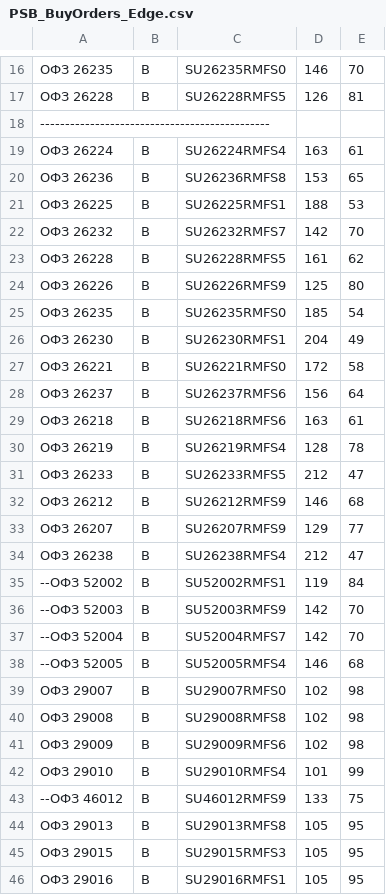
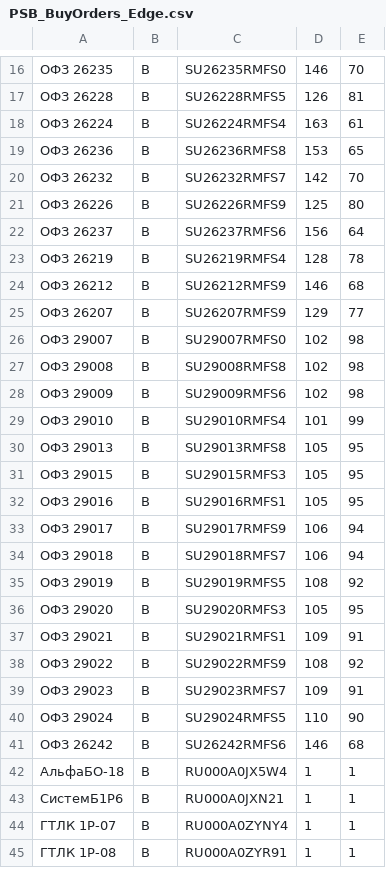
Before and after one commit to PrNebelung/QuikAssistant-1, a CSV file: Data/PSB_BuyOrders_Edge.csv, drawn as a sheet; only a part is shown, gaps mark what is left out; the shorter side is filled out with more unchanged rows; the diff covers the shown part only; the diff names each change by its address in the sheet, - before the commit and + after, or states it on an @@ line.

```diff
--- a/Data/PSB_BuyOrders_Edge.csv
+++ b/Data/PSB_BuyOrders_Edge.csv
-row 18: ----------------------------------------------
-row 21: ОФЗ 26225 | B | SU26225RMFS1 | 188 | 53
-row 23: ОФЗ 26228 | B | SU26228RMFS5 | 161 | 62
-row 25: ОФЗ 26235 | B | SU26235RMFS0 | 185 | 54
-row 26: ОФЗ 26230 | B | SU26230RMFS1 | 204 | 49
-row 27: ОФЗ 26221 | B | SU26221RMFS0 | 172 | 58
-row 29: ОФЗ 26218 | B | SU26218RMFS6 | 163 | 61
-row 31: ОФЗ 26233 | B | SU26233RMFS5 | 212 | 47
-row 34: ОФЗ 26238 | B | SU26238RMFS4 | 212 | 47
-row 35: --ОФЗ 52002 | B | SU52002RMFS1 | 119 | 84
-row 36: --ОФЗ 52003 | B | SU52003RMFS9 | 142 | 70
-row 37: --ОФЗ 52004 | B | SU52004RMFS7 | 142 | 70
-row 38: --ОФЗ 52005 | B | SU52005RMFS4 | 146 | 68
-row 43: --ОФЗ 46012 | B | SU46012RMFS9 | 133 | 75
```
Also changed, not shown: 8 removed rows elsewhere in this file, Data/FINAM_BuyOrders_Edge.csv, Data/PSB_BuyOrders.csv, 9 other files.
